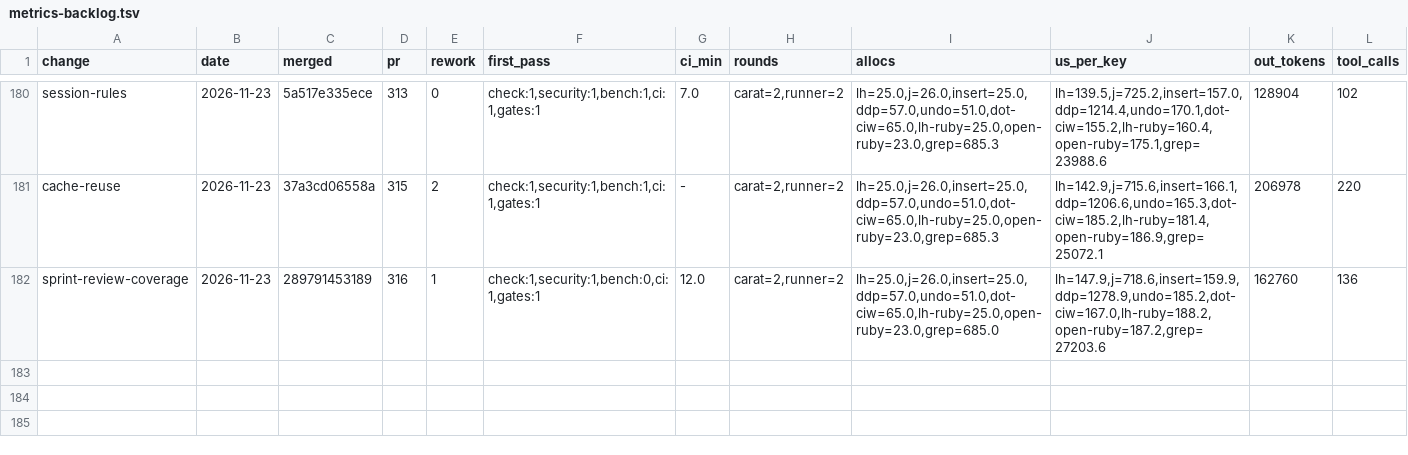
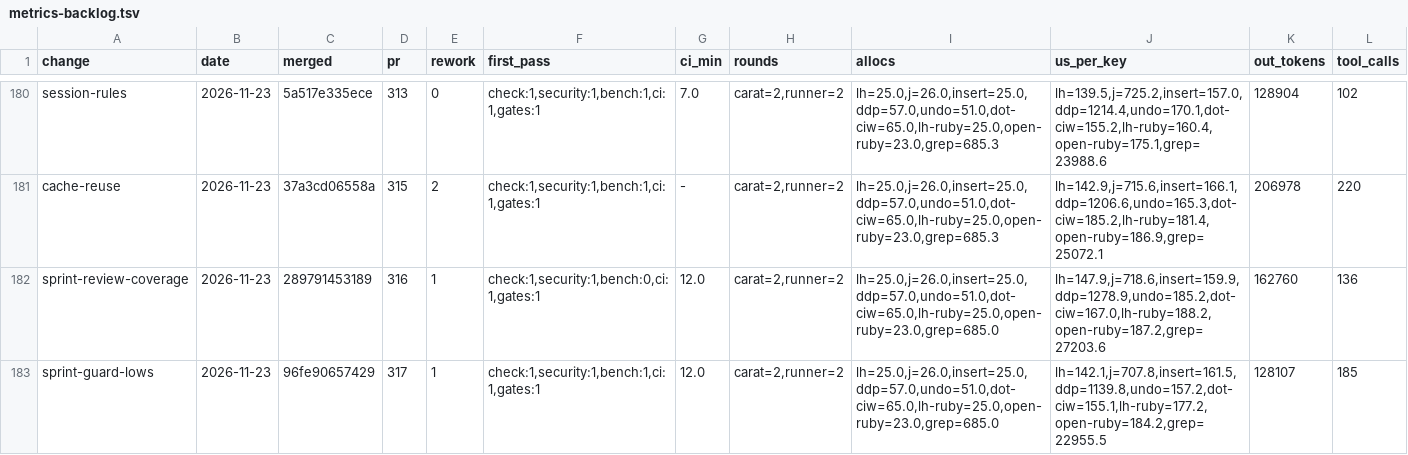
Before and after one commit to oraul/carat, a TSV file: docs/metrics-backlog.tsv, drawn as a sheet; only a part is shown, gaps mark what is left out; rows hold the shown columns only; the diff names each change by its address in the sheet, - before the commit and + after, or states it on an @@ line.

```diff
--- a/docs/metrics-backlog.tsv
+++ b/docs/metrics-backlog.tsv
+row 183: sprint-guard-lows | 2026-11-23 | 96fe90657429 | 317 | 1 | check:1,security:1,bench:1,ci:1,gates:1 | 12.0 | carat=2,runner=2 | lh=25.0,j=26.0,insert=25.0,ddp=57.0,undo=51.0,dot-ciw=65.0,lh-ruby=25.0,open-ruby=23.0,grep=685.0 | lh=142.1,j=707.8,insert=161.5,ddp=1139.8,undo=157.2,dot-ciw=155.1,lh-ruby=177.2,open-ruby=184.2,grep=22955.5 | 128107 | 185
```
Also changed, not shown: 11 other files.
